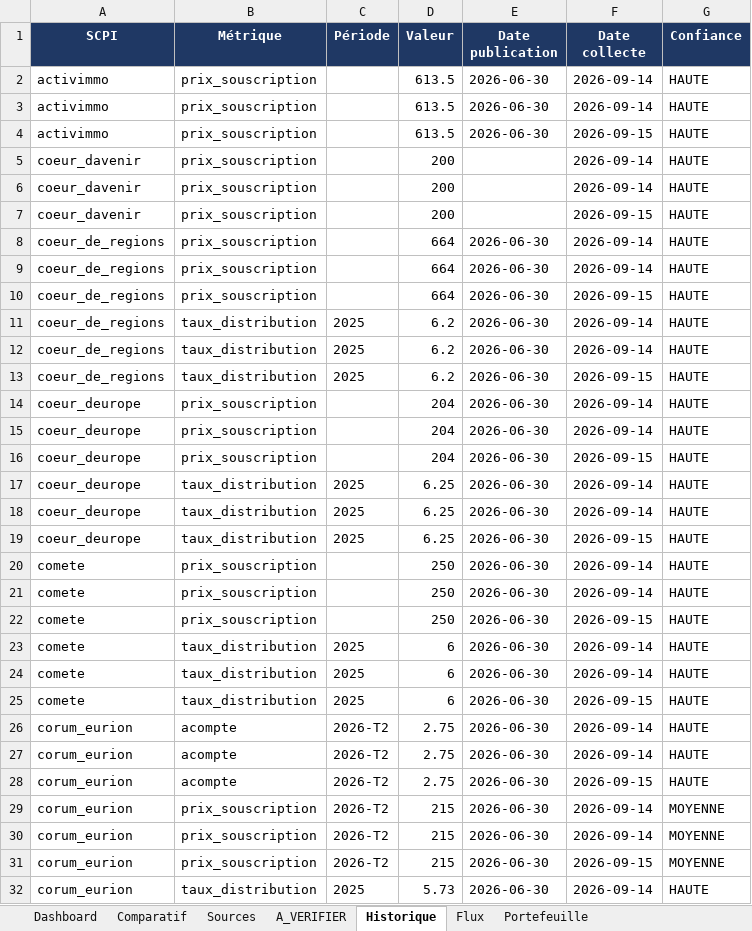
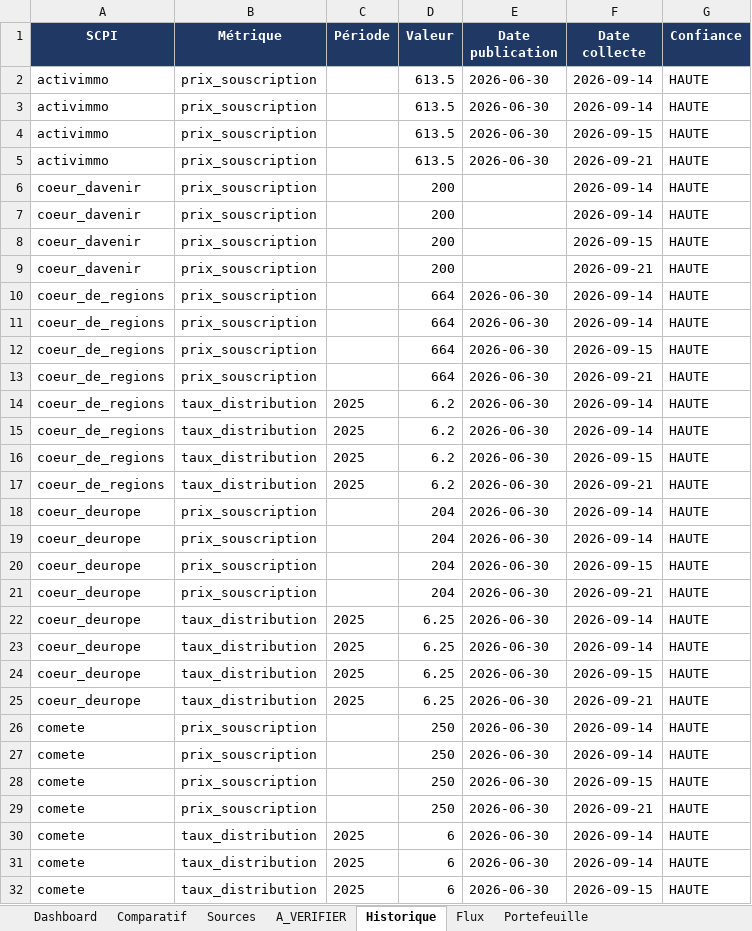
Before and after one commit to maximemrg/scpi-tracker, an Excel workbook: SCPI_tracker.xlsx, sheet Historique, drawn as a sheet; only a part is shown; the shorter side is filled out with more unchanged rows; values as stored, in another font and other column widths than the file's, no borders; the diff covers the shown part only; the diff names each change by its address in the sheet, - before the commit and + after, or states it on an @@ line.

```diff
--- a/SCPI_tracker.xlsx (sheet Historique)
+++ b/SCPI_tracker.xlsx (sheet Historique)
+row 5: activimmo | prix_souscription |  | 613.5 | 2026-06-30 | 2026-09-21 | HAUTE
+row 9: coeur_davenir | prix_souscription |  | 200 |  | 2026-09-21 | HAUTE
+row 13: coeur_de_regions | prix_souscription |  | 664 | 2026-06-30 | 2026-09-21 | HAUTE
+row 17: coeur_de_regions | taux_distribution | 2025 | 6.2 | 2026-06-30 | 2026-09-21 | HAUTE
+row 21: coeur_deurope | prix_souscription |  | 204 | 2026-06-30 | 2026-09-21 | HAUTE
+row 25: coeur_deurope | taux_distribution | 2025 | 6.25 | 2026-06-30 | 2026-09-21 | HAUTE
+row 29: comete | prix_souscription |  | 250 | 2026-06-30 | 2026-09-21 | HAUTE
```
Also changed, not shown: 18 added rows elsewhere in this sheet, sheet Flux, sheet Sources, sheet Dashboard, sheet Comparatif, 2 other files.
